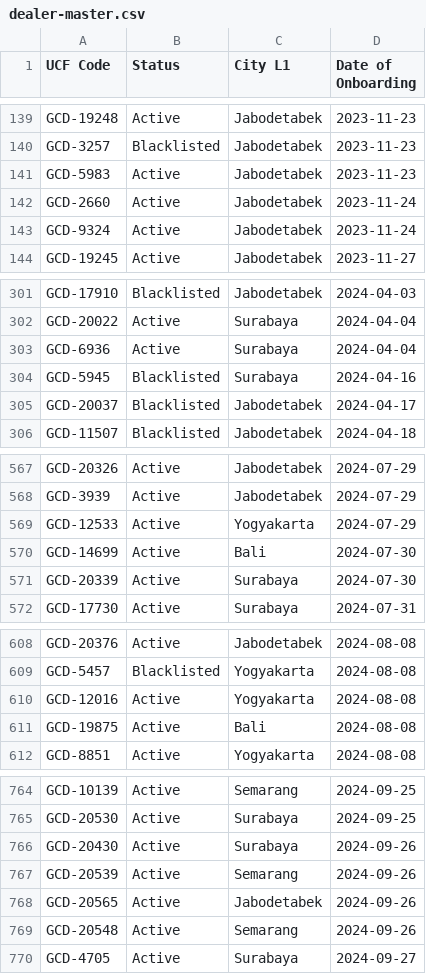
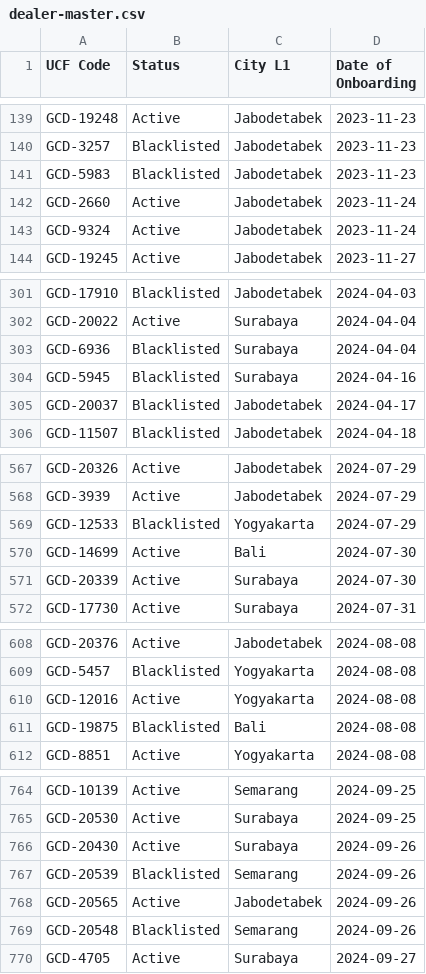
Before and after one commit to christopheryo-max/ens, a CSV file: data-E&S/dealer-master.csv, drawn as a sheet; only a part is shown, gaps mark what is left out; the diff covers the shown part only.

Commit message:
Auto-export: Dealer Master — 2026-11-23T13:55:06.355Z

```diff
--- a/data-E&S/dealer-master.csv
+++ b/data-E&S/dealer-master.csv
@@ -140,3 +140,3 @@ GCD-19248,Active,Jabodetabek,2023-11-23
 GCD-3257,Blacklisted,Jabodetabek,2023-11-23
-GCD-5983,Active,Jabodetabek,2023-11-23
+GCD-5983,Blacklisted,Jabodetabek,2023-11-23
 GCD-2660,Active,Jabodetabek,2023-11-24
@@ -302,3 +302,3 @@ GCD-17910,Blacklisted,Jabodetabek,2024-04-03
 GCD-20022,Active,Surabaya,2024-04-04
-GCD-6936,Active,Surabaya,2024-04-04
+GCD-6936,Blacklisted,Surabaya,2024-04-04
 GCD-5945,Blacklisted,Surabaya,2024-04-16
@@ -568,3 +568,3 @@ GCD-20326,Active,Jabodetabek,2024-07-29
 GCD-3939,Active,Jabodetabek,2024-07-29
-GCD-12533,Active,Yogyakarta,2024-07-29
+GCD-12533,Blacklisted,Yogyakarta,2024-07-29
 GCD-14699,Active,Bali,2024-07-30
@@ -610,3 +610,3 @@ GCD-5457,Blacklisted,Yogyakarta,2024-08-08
 GCD-12016,Active,Yogyakarta,2024-08-08
-GCD-19875,Active,Bali,2024-08-08
+GCD-19875,Blacklisted,Bali,2024-08-08
 GCD-8851,Active,Yogyakarta,2024-08-08
@@ -766,5 +766,5 @@ GCD-20530,Active,Surabaya,2024-09-25
 GCD-20430,Active,Surabaya,2024-09-26
-GCD-20539,Active,Semarang,2024-09-26
+GCD-20539,Blacklisted,Semarang,2024-09-26
 GCD-20565,Active,Jabodetabek,2024-09-26
-GCD-20548,Active,Semarang,2024-09-26
+GCD-20548,Blacklisted,Semarang,2024-09-26
 GCD-4705,Active,Surabaya,2024-09-27
```
Also changed, not shown: 10 edited cells elsewhere in this file.
